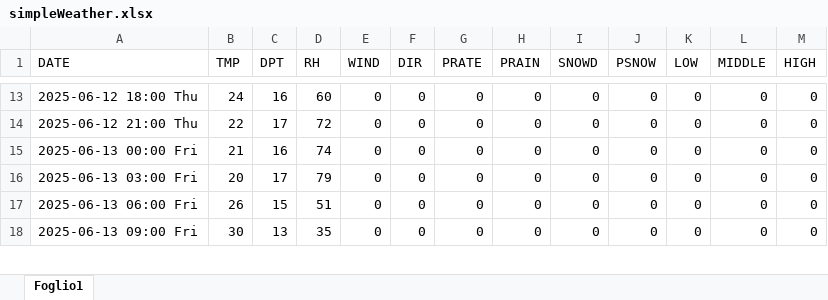
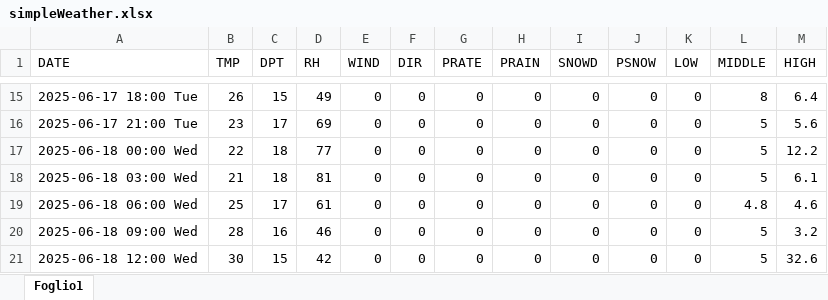
Before and after one commit to remotomasi/ngrib, an Excel workbook: data/simpleWeather.xlsx, sheet Foglio1, drawn as a sheet; only a part is shown, gaps mark what is left out; values as stored, in another font and other column widths than the file's, no cell formats; addresses are those after the commit; the diff covers the shown part only; the diff names each change by its address in the sheet, - before the commit and + after, or states it on an @@ line.

```diff
--- a/data/simpleWeather.xlsx (sheet Foglio1)
+++ b/data/simpleWeather.xlsx (sheet Foglio1)
-A15 (DATE): 2025-06-12 18:00 Thu
+A15 (DATE): 2025-06-17 18:00 Tue
-B15 (TMP): 24
+B15 (TMP): 26
-C15 (DPT): 16
+C15 (DPT): 15
-D15 (RH): 60
+D15 (RH): 49
-L15 (MIDDLE): 0
+L15 (MIDDLE): 8
-M15 (HIGH): 0
+M15 (HIGH): 6.4
-A16 (DATE): 2025-06-12 21:00 Thu
+A16 (DATE): 2025-06-17 21:00 Tue
-B16 (TMP): 22
+B16 (TMP): 23
-D16 (RH): 72
+D16 (RH): 69
-L16 (MIDDLE): 0
+L16 (MIDDLE): 5
-M16 (HIGH): 0
+M16 (HIGH): 5.6
+row 17: 2025-06-18 00:00 Wed | 22 | 18 | 77 | 0 | 0 | 0 | 0 | 0 | 0 | 0 | 5 | 12.2
-A18 (DATE): 2025-06-13 00:00 Fri
+A18 (DATE): 2025-06-18 03:00 Wed
-C18 (DPT): 16
+C18 (DPT): 18
-D18 (RH): 74
+D18 (RH): 81
-L18 (MIDDLE): 0
+L18 (MIDDLE): 5
-M18 (HIGH): 0
+M18 (HIGH): 6.1
-A19 (DATE): 2025-06-13 03:00 Fri
+A19 (DATE): 2025-06-18 06:00 Wed
-B19 (TMP): 20
+B19 (TMP): 25
-D19 (RH): 79
+D19 (RH): 61
-L19 (MIDDLE): 0
+L19 (MIDDLE): 4.8
-M19 (HIGH): 0
+M19 (HIGH): 4.6
-A20 (DATE): 2025-06-13 06:00 Fri
+A20 (DATE): 2025-06-18 09:00 Wed
-B20 (TMP): 26
+B20 (TMP): 28
-C20 (DPT): 15
+C20 (DPT): 16
-D20 (RH): 51
+D20 (RH): 46
-L20:L21 (MIDDLE): 0
+L20:L21 (MIDDLE): 5
-M20 (HIGH): 0
+M20 (HIGH): 3.2
-A21 (DATE): 2025-06-13 09:00 Fri
+A21 (DATE): 2025-06-18 12:00 Wed
-C21 (DPT): 13
+C21 (DPT): 15
-D21 (RH): 35
+D21 (RH): 42
-M21 (HIGH): 0
+M21 (HIGH): 32.6
```
Also changed, not shown: 7 added rows, 8 removed rows and 138 edited cells elsewhere in this sheet, cell formats, data/final_forecasting_snow.xlsx, data/simpleWeatherSimply.xlsx, 2 other files.
